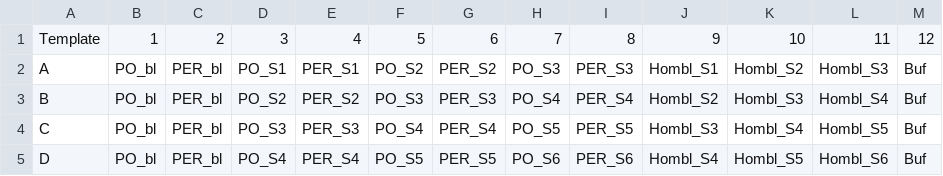
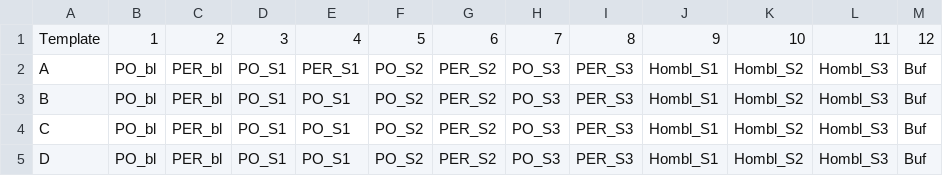
Before and after one commit to havablair/plater-prep, a CSV file: empty_templates/blank_template_oxidative.csv, drawn as a sheet; only a part is shown; the diff covers the shown part only.

Commit message:
add pretest templates & copy edit 01-hydrolytic and 02-oxidative scripts

```diff
--- a/empty_templates/blank_template_oxidative.csv
+++ b/empty_templates/blank_template_oxidative.csv
@@ -2,4 +2,4 @@
 A,PO_bl,PER_bl,PO_S1,PER_S1,PO_S2,PER_S2,PO_S3,PER_S3,Hombl_S1,Hombl_S2,Hombl_S3,Buf
-B,PO_bl,PER_bl,PO_S2,PER_S2,PO_S3,PER_S3,PO_S4,PER_S4,Hombl_S2,Hombl_S3,Hombl_S4,Buf
-C,PO_bl,PER_bl,PO_S3,PER_S3,PO_S4,PER_S4,PO_S5,PER_S5,Hombl_S3,Hombl_S4,Hombl_S5,Buf
-D,PO_bl,PER_bl,PO_S4,PER_S4,PO_S5,PER_S5,PO_S6,PER_S6,Hombl_S4,Hombl_S5,Hombl_S6,Buf
+B,PO_bl,PER_bl,PO_S1,PO_S1,PO_S2,PER_S2,PO_S3,PER_S3,Hombl_S1,Hombl_S2,Hombl_S3,Buf
+C,PO_bl,PER_bl,PO_S1,PO_S1,PO_S2,PER_S2,PO_S3,PER_S3,Hombl_S1,Hombl_S2,Hombl_S3,Buf
+D,PO_bl,PER_bl,PO_S1,PO_S1,PO_S2,PER_S2,PO_S3,PER_S3,Hombl_S1,Hombl_S2,Hombl_S3,Buf
```
Also changed, not shown: 36 edited cells elsewhere in this file, 10 other files.
